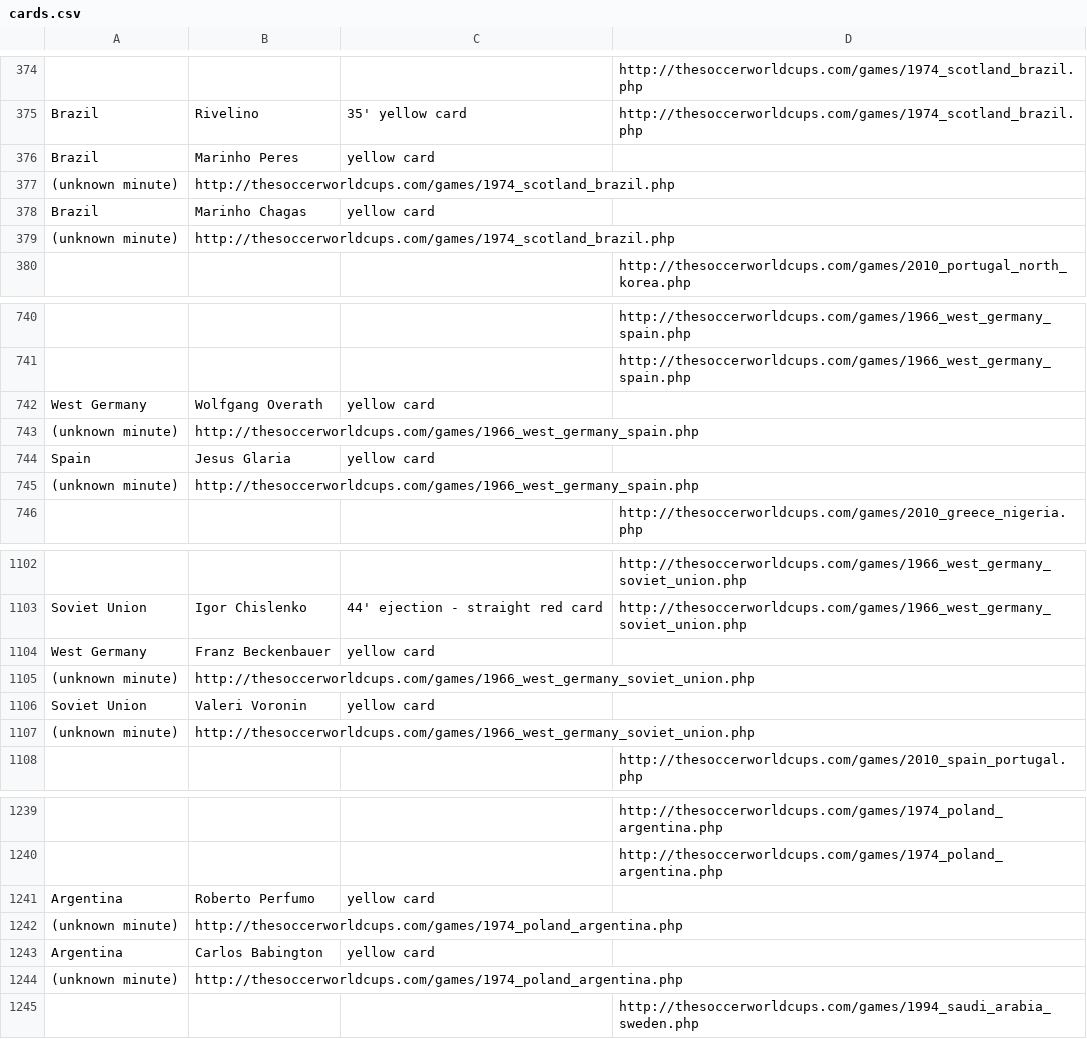
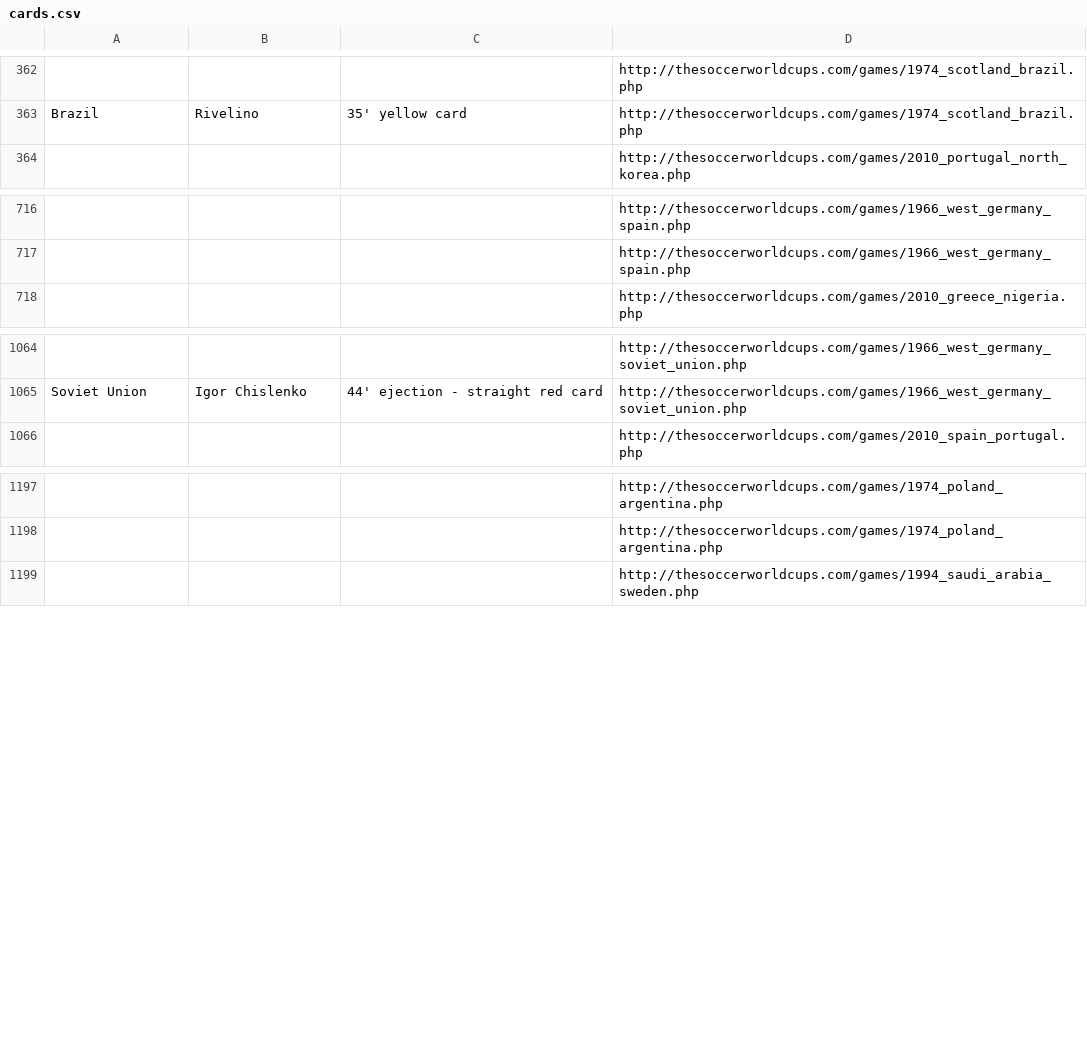
Before and after one commit to arafatkamaal/FIFAWorldCup, a CSV file: Src/data/cards.csv, drawn as a sheet; only a part is shown, gaps mark what is left out; the diff covers the shown part only; the diff names each change by its address in the sheet, - before the commit and + after, or states it on an @@ line.

Commit message:
normalize cards data

```diff
--- a/Src/data/cards.csv
+++ b/Src/data/cards.csv
-row 376: Brazil | Marinho Peres | yellow card
-row 377: (unknown minute) | http://thesoccerworldcups.com/games/1974_scotland_brazil.php
-row 378: Brazil | Marinho Chagas | yellow card
-row 379: (unknown minute) | http://thesoccerworldcups.com/games/1974_scotland_brazil.php
-row 742: West Germany | Wolfgang Overath | yellow card
-row 743: (unknown minute) | http://thesoccerworldcups.com/games/1966_west_germany_spain.php
-row 744: Spain | Jesus Glaria | yellow card
-row 745: (unknown minute) | http://thesoccerworldcups.com/games/1966_west_germany_spain.php
-row 1104: West Germany | Franz Beckenbauer | yellow card
-row 1105: (unknown minute) | http://thesoccerworldcups.com/games/1966_west_germany_soviet_union.php
-row 1106: Soviet Union | Valeri Voronin | yellow card
-row 1107: (unknown minute) | http://thesoccerworldcups.com/games/1966_west_germany_soviet_union.php
-row 1241: Argentina | Roberto Perfumo | yellow card
-row 1242: (unknown minute) | http://thesoccerworldcups.com/games/1974_poland_argentina.php
-row 1243: Argentina | Carlos Babington | yellow card
-row 1244: (unknown minute) | http://thesoccerworldcups.com/games/1974_poland_argentina.php
```
Also changed, not shown: 40 removed rows elsewhere in this file, 1 other file.
